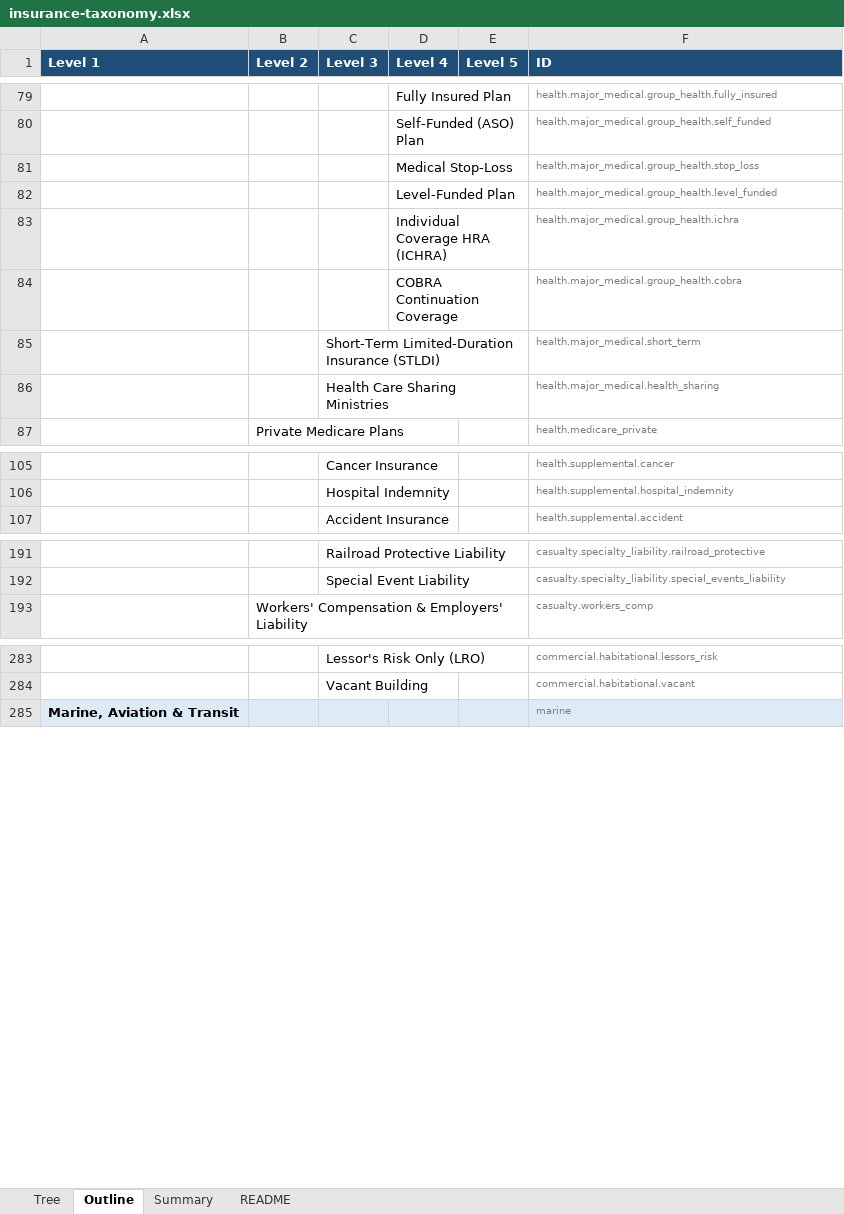
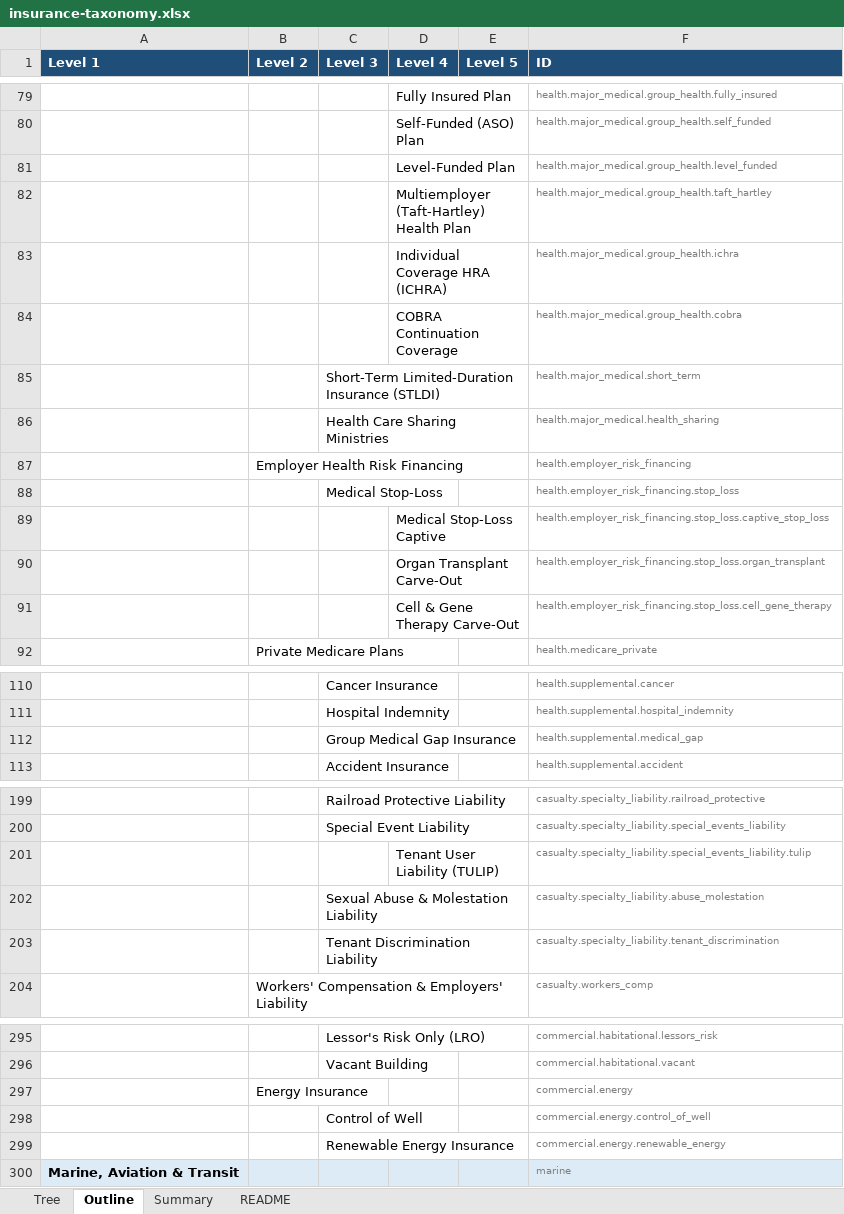
Before and after one commit to manikumarkv/learn-insurance, an Excel workbook: data/insurance-taxonomy.xlsx, sheet Outline, drawn as a sheet; only a part is shown, gaps mark what is left out; values as stored, in another font and other column widths than the file's, no borders; removed rows and columns are numbered as before the commit, all else as after; the diff covers the shown part only; the diff names each change by its address in the sheet, - before the commit and + after, or states it on an @@ line.

```diff
--- a/data/insurance-taxonomy.xlsx (sheet Outline)
+++ b/data/insurance-taxonomy.xlsx (sheet Outline)
-row 81:  |  |  | Medical Stop-Loss |  | health.major_medical.group_health.stop_loss
+row 82:  |  |  | Multiemployer (Taft-Hartley) Health Plan |  | health.major_medical.group_health.taft_hartley
+row 87:  | Employer Health Risk Financing |  |  |  | health.employer_risk_financing
+row 88:  |  | Medical Stop-Loss |  |  | health.employer_risk_financing.stop_loss
+row 89:  |  |  | Medical Stop-Loss Captive |  | health.employer_risk_financing.stop_loss.captive_stop_loss
+row 90:  |  |  | Organ Transplant Carve-Out |  | health.employer_risk_financing.stop_loss.organ_transplant
+row 91:  |  |  | Cell & Gene Therapy Carve-Out |  | health.employer_risk_financing.stop_loss.cell_gene_therapy
+row 112:  |  | Group Medical Gap Insurance |  |  | health.supplemental.medical_gap
+row 201:  |  |  | Tenant User Liability (TULIP) |  | casualty.specialty_liability.special_events_liability.tulip
+row 202:  |  | Sexual Abuse & Molestation Liability |  |  | casualty.specialty_liability.abuse_molestation
+row 203:  |  | Tenant Discrimination Liability |  |  | casualty.specialty_liability.tenant_discrimination
+row 297:  | Energy Insurance |  |  |  | commercial.energy
+row 298:  |  | Control of Well |  |  | commercial.energy.control_of_well
+row 299:  |  | Renewable Energy Insurance |  |  | commercial.energy.renewable_energy
```
Also changed, not shown: 17 added rows and 2 edited cells elsewhere in this sheet, sheet Tree, 7 other files.
